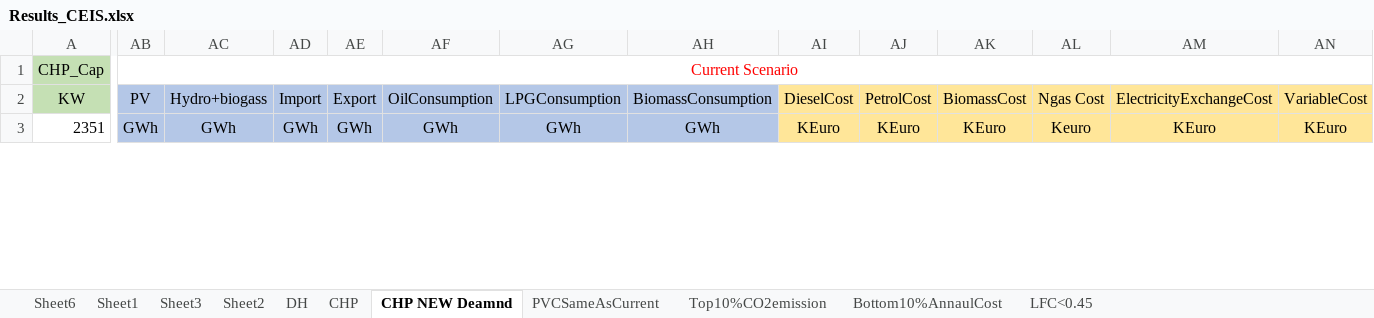
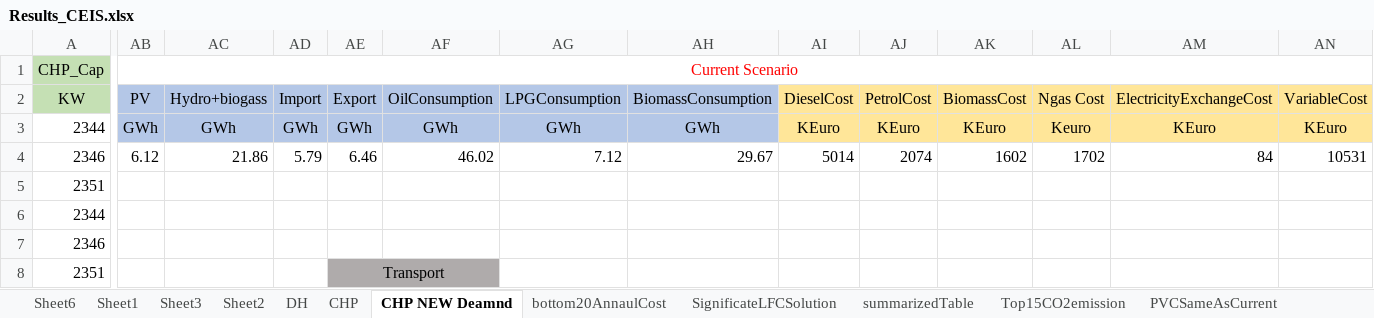
Before and after one commit to shaikatcse/EnergyPLANDomainKnowledgeEAStep1, an Excel workbook: CivisResults/CEIS/Results_CEIS.xlsx, sheet CHP NEW Deamnd, drawn as a sheet; only a part is shown, gaps mark what is left out; values as stored, in another font and other column widths than the file's, no borders; charts and pictures and conditional formats not drawn; addresses are those after the commit; rows hold the shown columns only; the diff covers the shown part only; the diff names each change by its address in the sheet, - before the commit and + after, or states it on an @@ line.

```diff
--- a/CivisResults/CEIS/Results_CEIS.xlsx (sheet CHP NEW Deamnd)
+++ b/CivisResults/CEIS/Results_CEIS.xlsx (sheet CHP NEW Deamnd)
-sheet tab: Top10%CO2emission
+sheet tab: Top15CO2emission
-sheet tab: LFC<0.45
+sheet tab: SignificateLFCSolution
+sheet tab: bottom20AnnaulCost
+sheet tab: summarizedTable
@@ sheet tab order changed: Sheet6 | Sheet1 | Sheet3 | Sheet2 | DH | CHP | CHP NEW Deamnd | bottom20AnnaulCost | SignificateLFCSolution | summarizedTable | Top15CO2emission | PVCSameAsCurrent @@
+row 3: 2344 | GWh | GWh | GWh | GWh | GWh | GWh | GWh | KEuro | KEuro | KEuro | Keuro | KEuro | KEuro
+row 4: 2346 | 6.12 | 21.86 | 5.79 | 6.46 | 46.02 | 7.12 | 29.67 | 5014 | 2074 | 1602 | 1702 | 84 | 10531
@@ row 12 moved to row 5: 2351 @@
@@ row 16 moved to row 6: 2344 @@
@@ row 17 moved to row 7: 2346 @@
-AB8 (Current Scenario): GWh
+AB8 (Current Scenario): (empty)
-AB8:AD8 fill: #B4C7E7
+AB8:AD8 fill: none
-AC8: GWh
+AC8: (empty)
-AD8: GWh
+AD8: (empty)
-AE8: GWh
+AE8: Transport
-AE8:AF8 fill: #B4C7E7
+AE8:AF8 fill: #AFABAB
+AE8:AF8 merged
-AF8: GWh
+AF8: (empty)
-AG8: GWh
+AG8: (empty)
-AG8:AH8 fill: #B4C7E7
+AG8:AH8 fill: none
-AH8: GWh
+AH8: (empty)
-AI8: KEuro
+AI8: (empty)
-AI8:AN8 fill: #FFE699
+AI8:AN8 fill: none
-AJ8: KEuro
+AJ8: (empty)
-AK8: KEuro
+AK8: (empty)
-AL8: Keuro
+AL8: (empty)
-AM8: KEuro
+AM8: (empty)
-AN8: KEuro
+AN8: (empty)
```
Also changed, not shown: 2 added rows, 4 removed rows, 143 moved rows, 28 edited cells and cell formats elsewhere in this sheet, sheet SignificateLFCSolution, sheet Top15CO2emission, sheet Bottom10%AnnaulCost, formulas that keep their value, hidden cells, charts or pictures.
